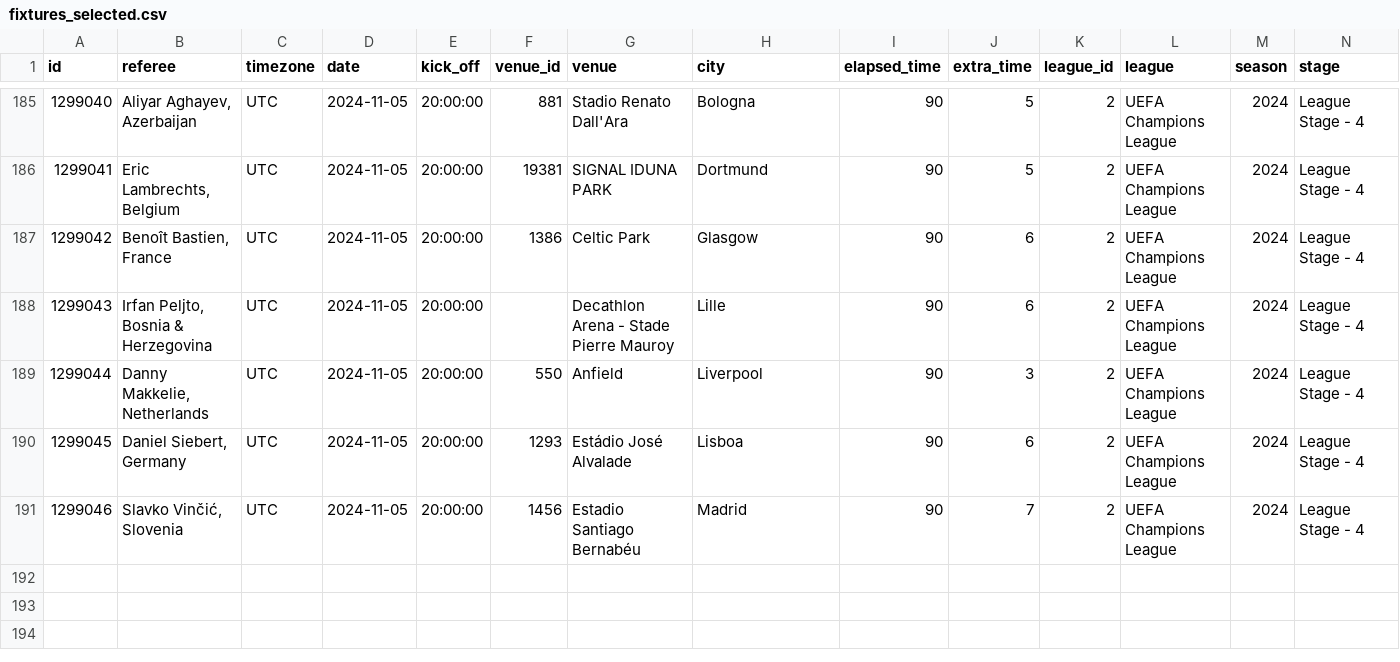
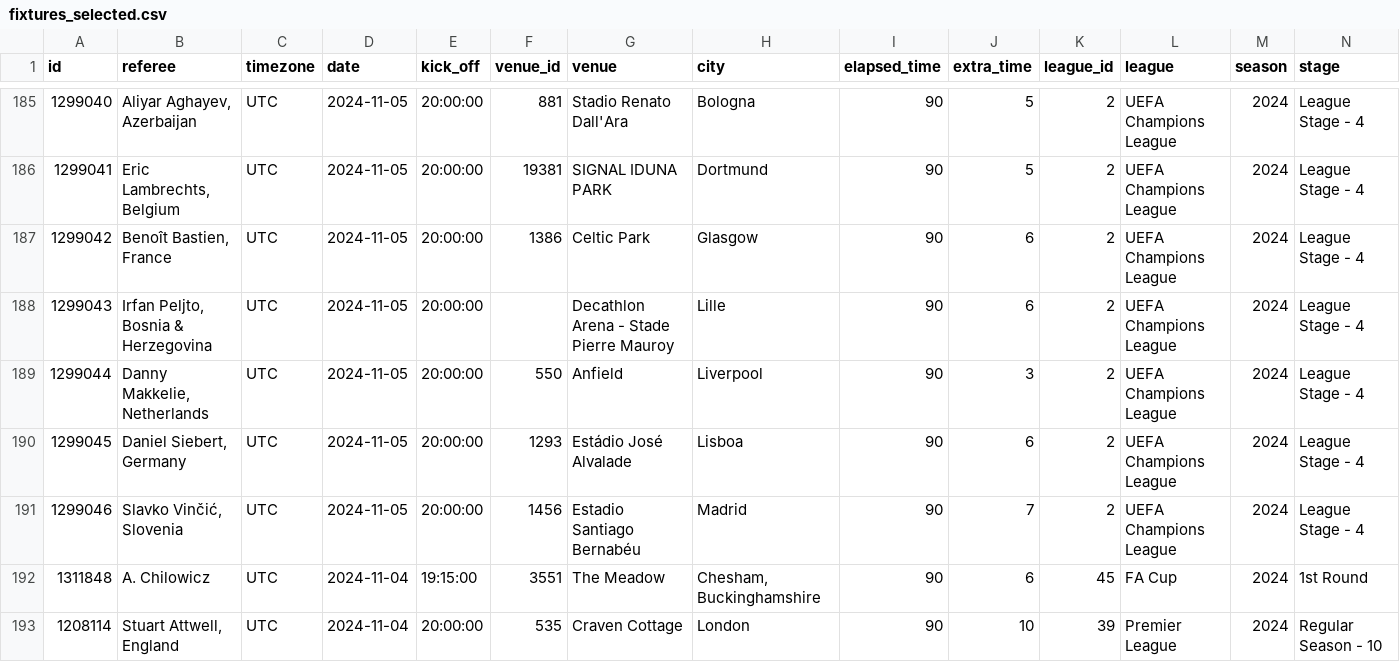
Before and after one commit to SebWae/football-api-data, a CSV file: data/fixtures_selected.csv, drawn as a sheet; only a part is shown, gaps mark what is left out; rows hold the shown columns only; the diff names each change by its address in the sheet, - before the commit and + after, or states it on an @@ line.

```diff
--- a/data/fixtures_selected.csv
+++ b/data/fixtures_selected.csv
+row 192: 1311848 | A. Chilowicz | UTC | 2024-11-04 | 19:15:00 | 3551 | The Meadow | Chesham, Buckinghamshire | 90 | 6 | 45 | FA Cup | 2024 | 1st Round
+row 193: 1208114 | Stuart Attwell, England | UTC | 2024-11-04 | 20:00:00 | 535 | Craven Cottage | London | 90 | 10 | 39 | Premier League | 2024 | Regular Season - 10
```
Also changed, not shown: data/teams.csv, 1 other file.
